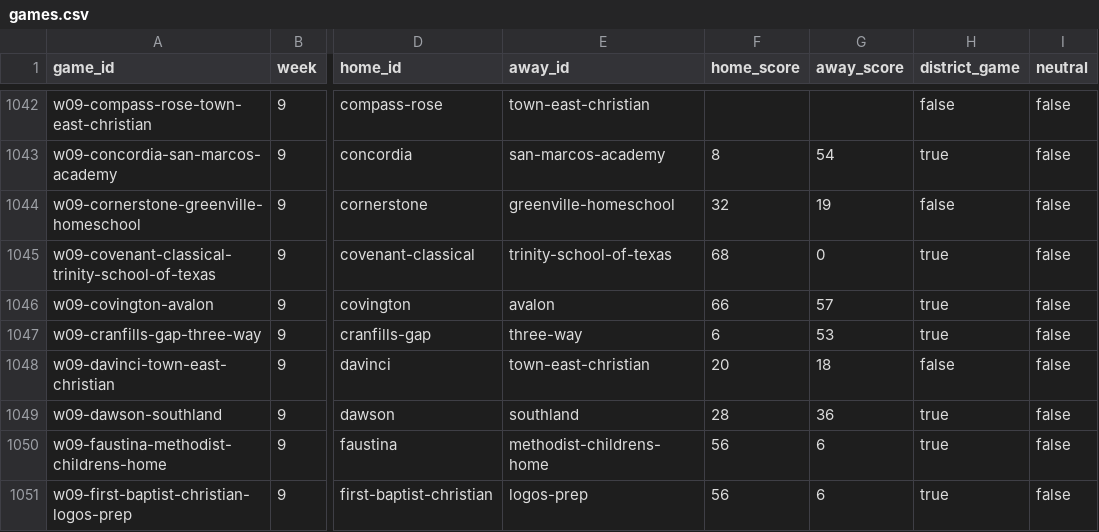
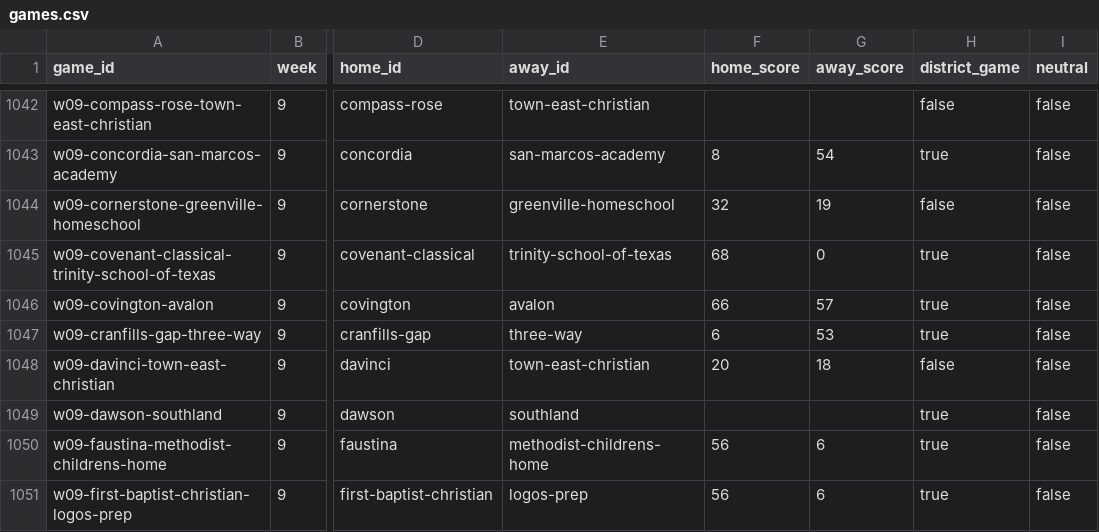
Before and after one commit to rcullens/ranking-tool, a CSV file: sixman_rankings/data/games.csv, drawn as a sheet; only a part is shown, gaps mark what is left out; the diff covers the shown part only; the diff names each change by its address in the sheet, - before the commit and + after, or states it on an @@ line.

```diff
--- a/sixman_rankings/data/games.csv
+++ b/sixman_rankings/data/games.csv
-F1049 (home_score): 28
+F1049 (home_score): (empty)
-G1049 (away_score): 36
+G1049 (away_score): (empty)
```
Also changed, not shown: 2 added rows, 2 removed rows and 2 edited cells elsewhere in this file, 20 other files.
